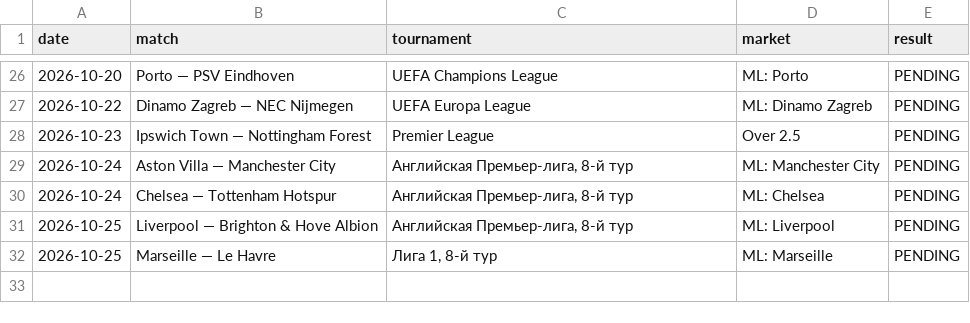
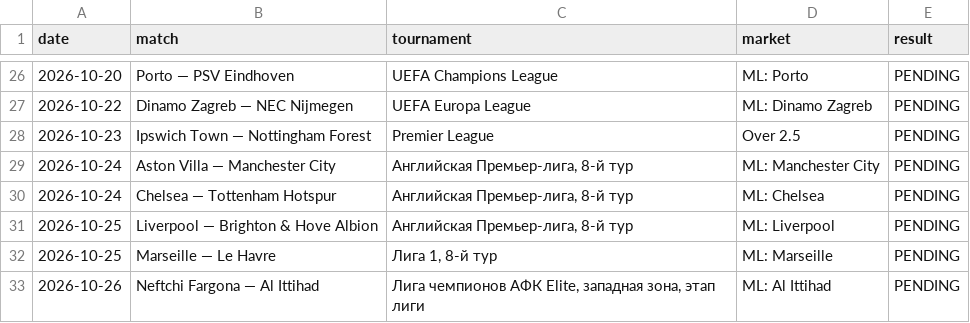
Before and after one commit to Abrukovs/football-daily-analysis, a CSV file: bets_journal.csv, drawn as a sheet; only a part is shown, gaps mark what is left out; the diff names each change by its address in the sheet, - before the commit and + after, or states it on an @@ line.

```diff
--- a/bets_journal.csv
+++ b/bets_journal.csv
+row 33: 2026-10-26 | Neftchi Fargona — Al Ittihad | Лига чемпионов АФК Elite, западная зона, этап лиги | ML: Al Ittihad | PENDING
```
Also changed, not shown: 1 other file.
